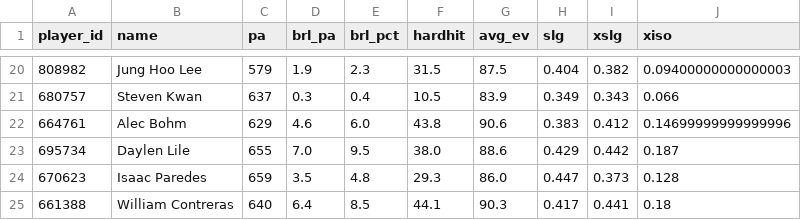
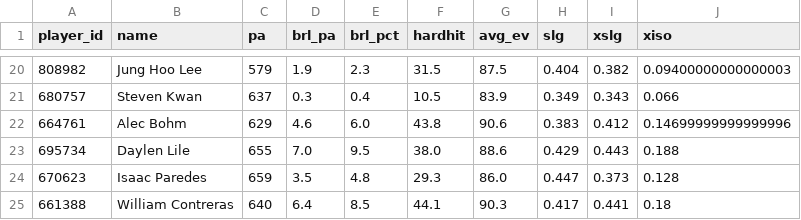
Before and after one commit to drshawnhall20176/DeezysBoard, a CSV file: data/statcast_batters.csv, drawn as a sheet; only a part is shown, gaps mark what is left out.

```diff
--- a/data/statcast_batters.csv
+++ b/data/statcast_batters.csv
@@ -22,3 +22,3 @@ player_id,name,pa,brl_pa,brl_pct,hardhit,avg_ev,slg,xslg,xiso
 664761,Alec Bohm,629,4.6,6.0,43.8,90.6,0.383,0.412,0.14699999999999996
-695734,Daylen Lile,655,7.0,9.5,38.0,88.6,0.429,0.442,0.187
+695734,Daylen Lile,655,7.0,9.5,38.0,88.6,0.429,0.443,0.188
 670623,Isaac Paredes,659,3.5,4.8,29.3,86.0,0.447,0.373,0.128
```
